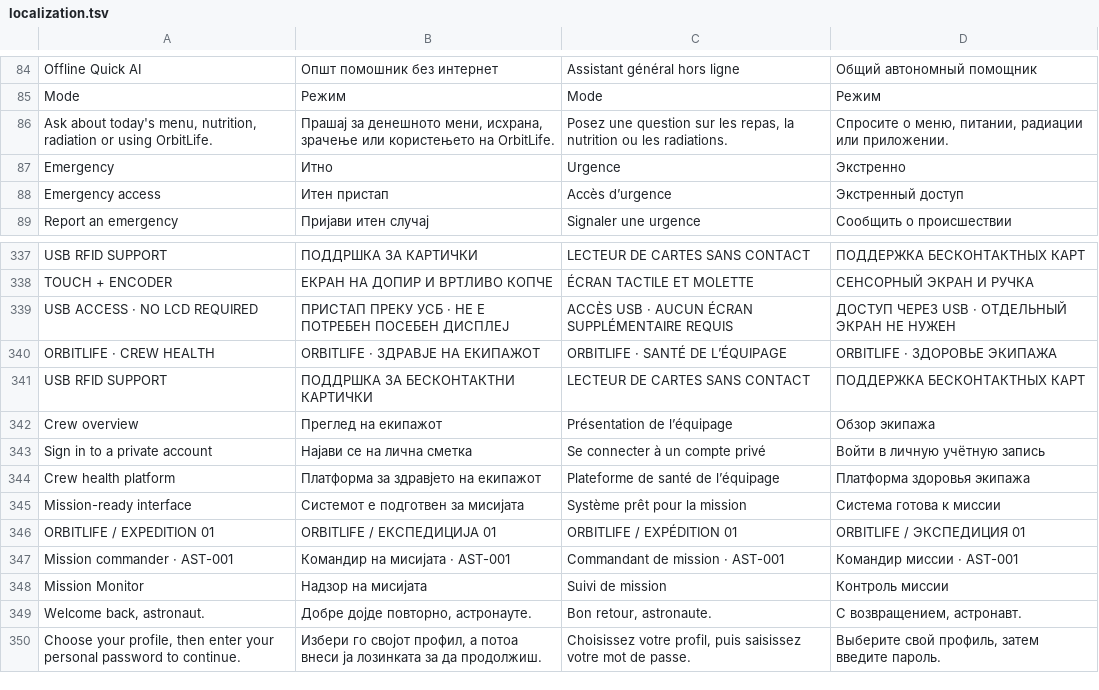
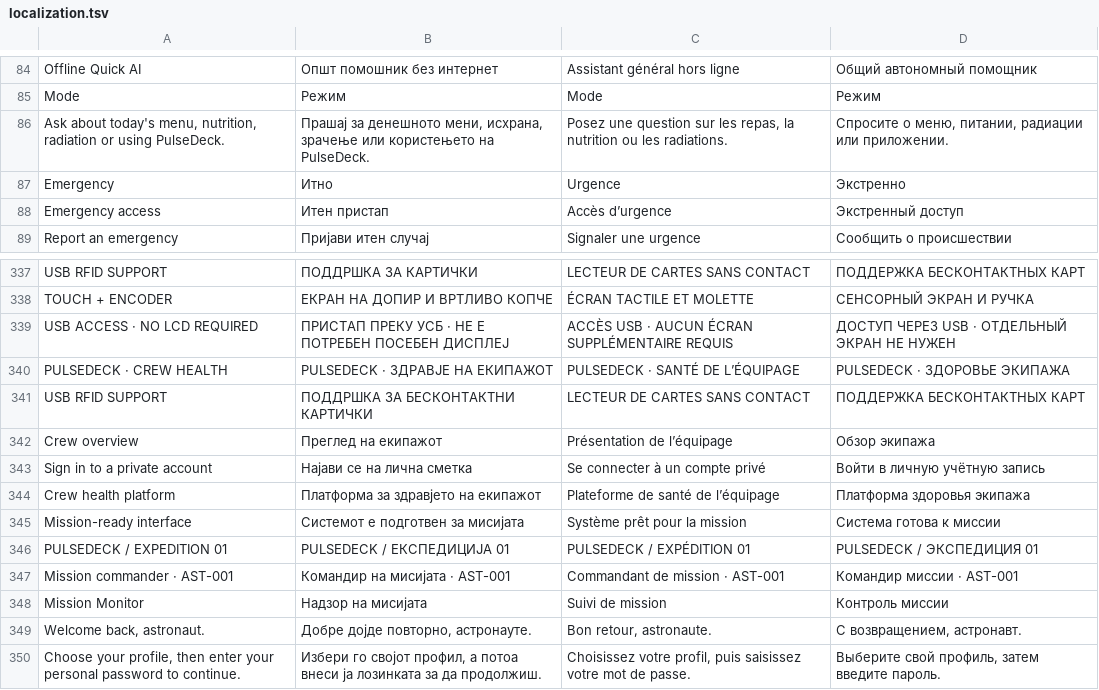
Before and after one commit to bodanmakerpro-max/OrbitLife-Digital-Astronaut-Health-Twin, a TSV file: localization.tsv, drawn as a sheet; only a part is shown, gaps mark what is left out.

Commit message:
Rebrand OrbitLife as PulseDeck in app, ESP32 OLED, docs and setup

```diff
--- a/localization.tsv
+++ b/localization.tsv
@@ -85,3 +85,3 @@ Offline Quick AI|Општ помошник без интернет|Assistant gé
 Mode|Режим|Mode|Режим
-Ask about today's menu, nutrition, radiation or using OrbitLife.|Прашај за денешното мени, исхрана, зрачење или користењето на OrbitLife.|Posez une question sur les repas, la nutrition ou les radiations.|Спросите о меню, питании, радиации или приложении.
+Ask about today's menu, nutrition, radiation or using PulseDeck.|Прашај за денешното мени, исхрана, зрачење или користењето на PulseDeck.|Posez une question sur les repas, la nutrition ou les radiations.|Спросите о меню, питании, радиации или приложении.
 Emergency|Итно|Urgence|Экстренно
@@ -339,3 +339,3 @@ TOUCH + ENCODER|ЕКРАН НА ДОПИР И ВРТЛИВО КОПЧЕ|ÉCRAN T
 USB ACCESS · NO LCD REQUIRED|ПРИСТАП ПРЕКУ УСБ · НЕ Е ПОТРЕБЕН ПОСЕБЕН ДИСПЛЕЈ|ACCÈS USB · AUCUN ÉCRAN SUPPLÉMENTAIRE REQUIS|ДОСТУП ЧЕРЕЗ USB · ОТДЕЛЬНЫЙ ЭКРАН НЕ НУЖЕН
-ORBITLIFE · CREW HEALTH|ORBITLIFE · ЗДРАВЈЕ НА ЕКИПАЖОТ|ORBITLIFE · SANTÉ DE L’ÉQUIPAGE|ORBITLIFE · ЗДОРОВЬЕ ЭКИПАЖА
+PULSEDECK · CREW HEALTH|PULSEDECK · ЗДРАВЈЕ НА ЕКИПАЖОТ|PULSEDECK · SANTÉ DE L’ÉQUIPAGE|PULSEDECK · ЗДОРОВЬЕ ЭКИПАЖА
 USB RFID SUPPORT|ПОДДРШКА ЗА БЕСКОНТАКТНИ КАРТИЧКИ|LECTEUR DE CARTES SANS CONTACT|ПОДДЕРЖКА БЕСКОНТАКТНЫХ КАРТ
@@ -345,3 +345,3 @@ Crew health platform|Платформа за здравјето на екипа
 Mission-ready interface|Системот е подготвен за мисијата|Système prêt pour la mission|Система готова к миссии
-ORBITLIFE / EXPEDITION 01|ORBITLIFE / ЕКСПЕДИЦИЈА 01|ORBITLIFE / EXPÉDITION 01|ORBITLIFE / ЭКСПЕДИЦИЯ 01
+PULSEDECK / EXPEDITION 01|PULSEDECK / ЕКСПЕДИЦИЈА 01|PULSEDECK / EXPÉDITION 01|PULSEDECK / ЭКСПЕДИЦИЯ 01
 Mission commander · AST-001|Командир на мисијата · AST-001|Commandant de mission · AST-001|Командир миссии · AST-001
```
Also changed, not shown: 42 other files.
